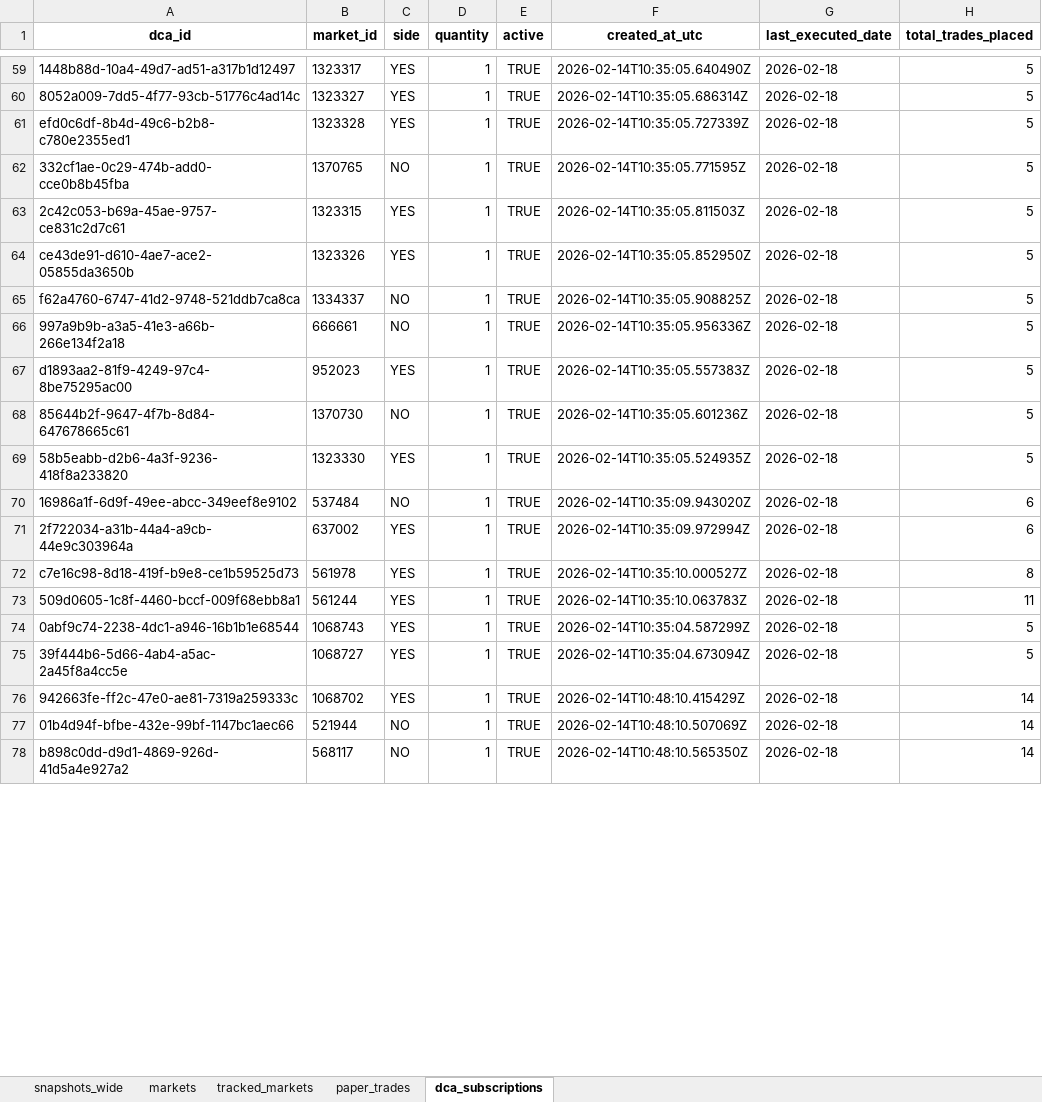
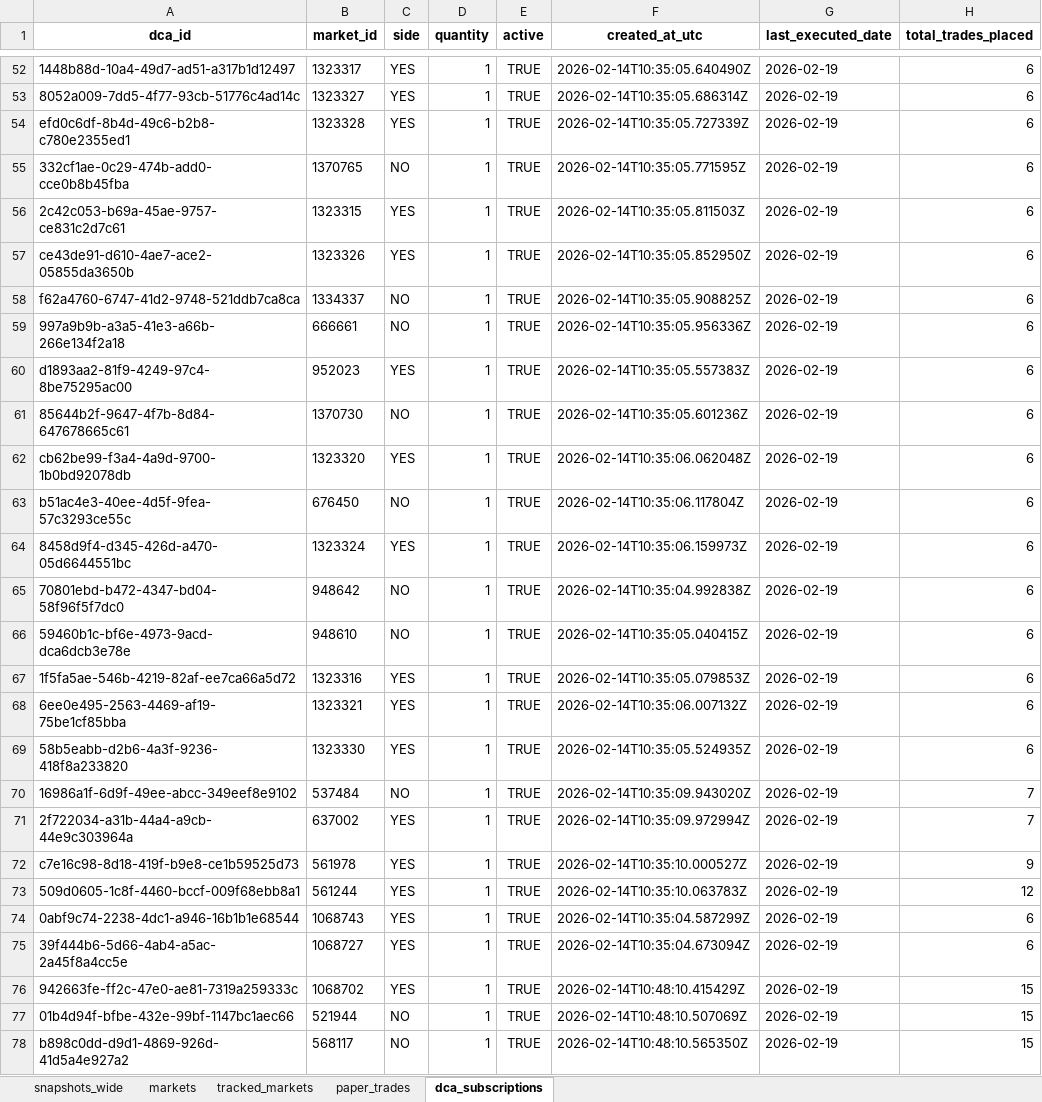
Before and after one commit to NoahJunge/polymarkettracker, an Excel workbook: backend/seed_data/seed.xlsx, sheet dca_subscriptions, drawn as a sheet; only a part is shown, gaps mark what is left out; values as stored, in another font and other column widths than the file's, no borders; addresses are those after the commit; the diff covers the shown part only; the diff names each change by its address in the sheet, - before the commit and + after, or states it on an @@ line.

```diff
--- a/backend/seed_data/seed.xlsx (sheet dca_subscriptions)
+++ b/backend/seed_data/seed.xlsx (sheet dca_subscriptions)
-G52:G61 (last_executed_date): 2026-02-18
+G52:G61 (last_executed_date): 2026-02-19
-H52:H61 (total_trades_placed): 5
+H52:H61 (total_trades_placed): 6
+row 62: cb62be99-f3a4-4a9d-9700-1b0bd92078db | 1323320 | YES | 1 | TRUE | 2026-02-14T10:35:06.062048Z | 2026-02-19 | 6
+row 63: b51ac4e3-40ee-4d5f-9fea-57c3293ce55c | 676450 | NO | 1 | TRUE | 2026-02-14T10:35:06.117804Z | 2026-02-19 | 6
+row 64: 8458d9f4-d345-426d-a470-05d6644551bc | 1323324 | YES | 1 | TRUE | 2026-02-14T10:35:06.159973Z | 2026-02-19 | 6
+row 65: 70801ebd-b472-4347-bd04-58f96f5f7dc0 | 948642 | NO | 1 | TRUE | 2026-02-14T10:35:04.992838Z | 2026-02-19 | 6
+row 66: 59460b1c-bf6e-4973-9acd-dca6dcb3e78e | 948610 | NO | 1 | TRUE | 2026-02-14T10:35:05.040415Z | 2026-02-19 | 6
+row 67: 1f5fa5ae-546b-4219-82af-ee7ca66a5d72 | 1323316 | YES | 1 | TRUE | 2026-02-14T10:35:05.079853Z | 2026-02-19 | 6
+row 68: 6ee0e495-2563-4469-af19-75be1cf85bba | 1323321 | YES | 1 | TRUE | 2026-02-14T10:35:06.007132Z | 2026-02-19 | 6
-G69:G78 (last_executed_date): 2026-02-18
+G69:G78 (last_executed_date): 2026-02-19
-H69 (total_trades_placed): 5
+H69 (total_trades_placed): 6
-H70:H71 (total_trades_placed): 6
+H70:H71 (total_trades_placed): 7
-H72 (total_trades_placed): 8
+H72 (total_trades_placed): 9
-H73 (total_trades_placed): 11
+H73 (total_trades_placed): 12
-H74:H75 (total_trades_placed): 5
+H74:H75 (total_trades_placed): 6
-H76:H78 (total_trades_placed): 14
+H76:H78 (total_trades_placed): 15
```
Also changed, not shown: 40 added rows, 47 removed rows and 190 edited cells elsewhere in this sheet, sheet snapshots_wide, sheet paper_trades, sheet markets.
